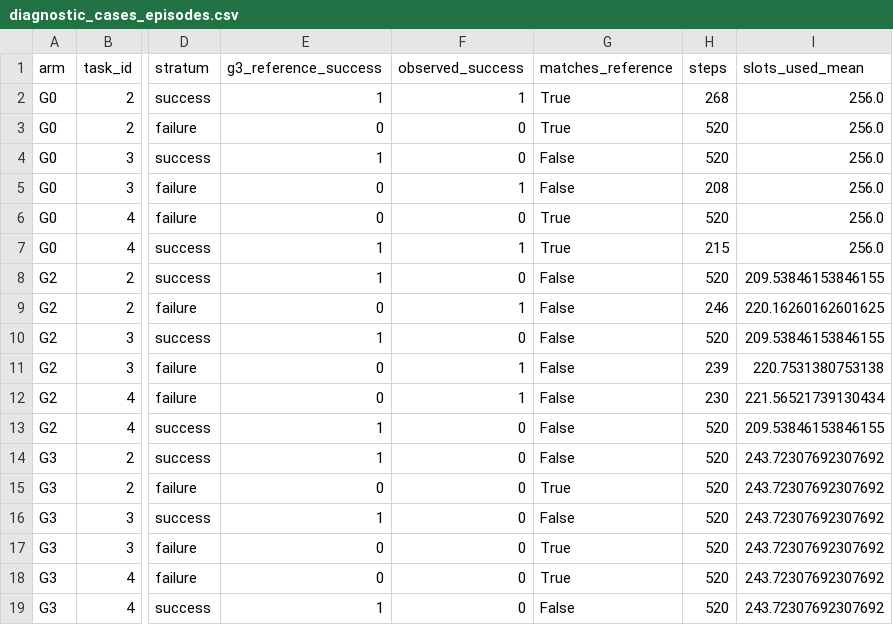
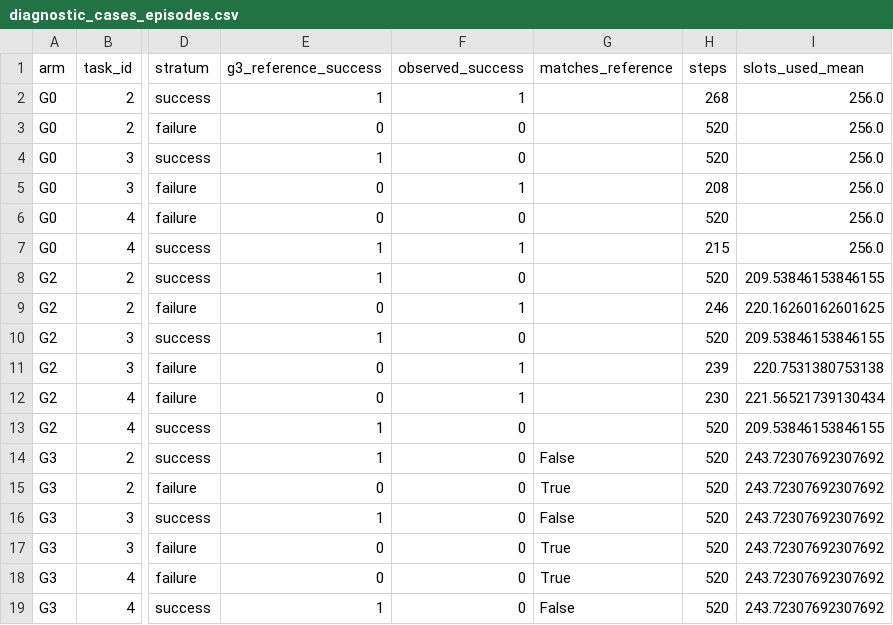
Before and after one commit to Quinn-0109/vla-4d, a CSV file: results/tables/diagnostic_cases_episodes.csv, drawn as a sheet; only a part is shown, gaps mark what is left out; the diff names each change by its address in the sheet, - before the commit and + after, or states it on an @@ line.

```diff
--- a/results/tables/diagnostic_cases_episodes.csv
+++ b/results/tables/diagnostic_cases_episodes.csv
-G2:G3 (matches_reference): True
+G2:G3 (matches_reference): (empty)
-G4:G5 (matches_reference): False
+G4:G5 (matches_reference): (empty)
-G6:G7 (matches_reference): True
+G6:G7 (matches_reference): (empty)
-G8:G13 (matches_reference): False
+G8:G13 (matches_reference): (empty)
```
Also changed, not shown: 10 other files.
